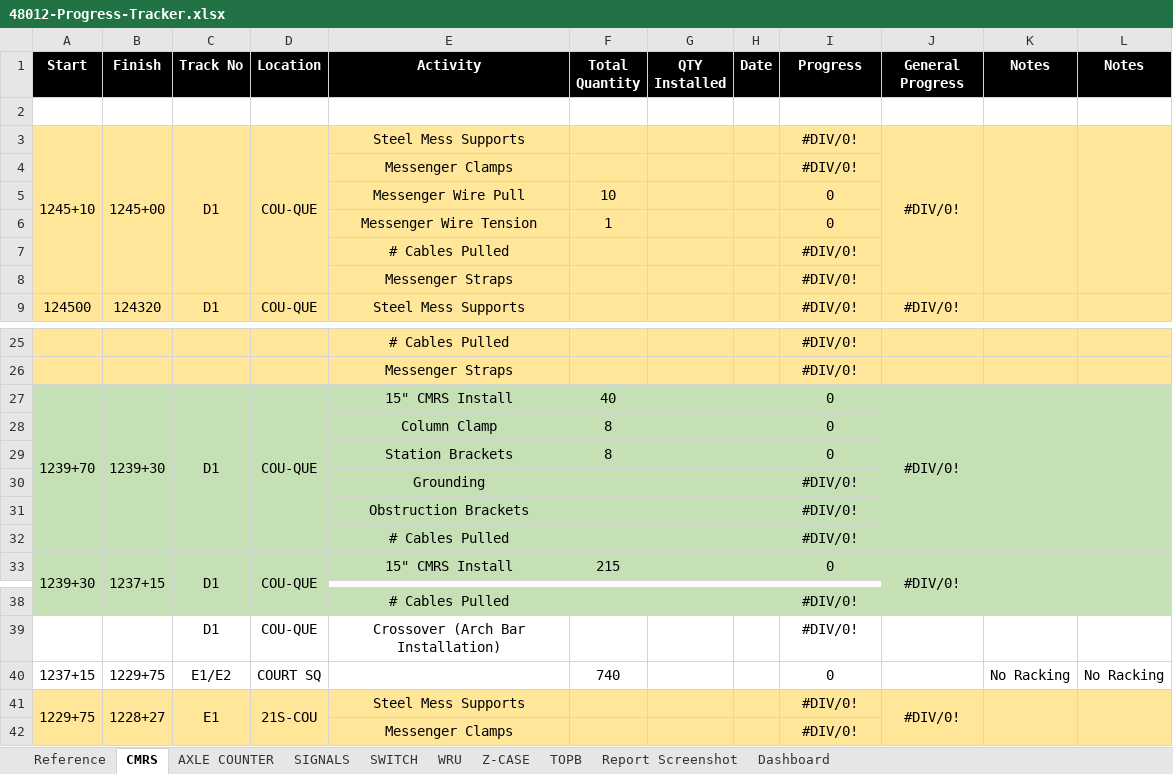
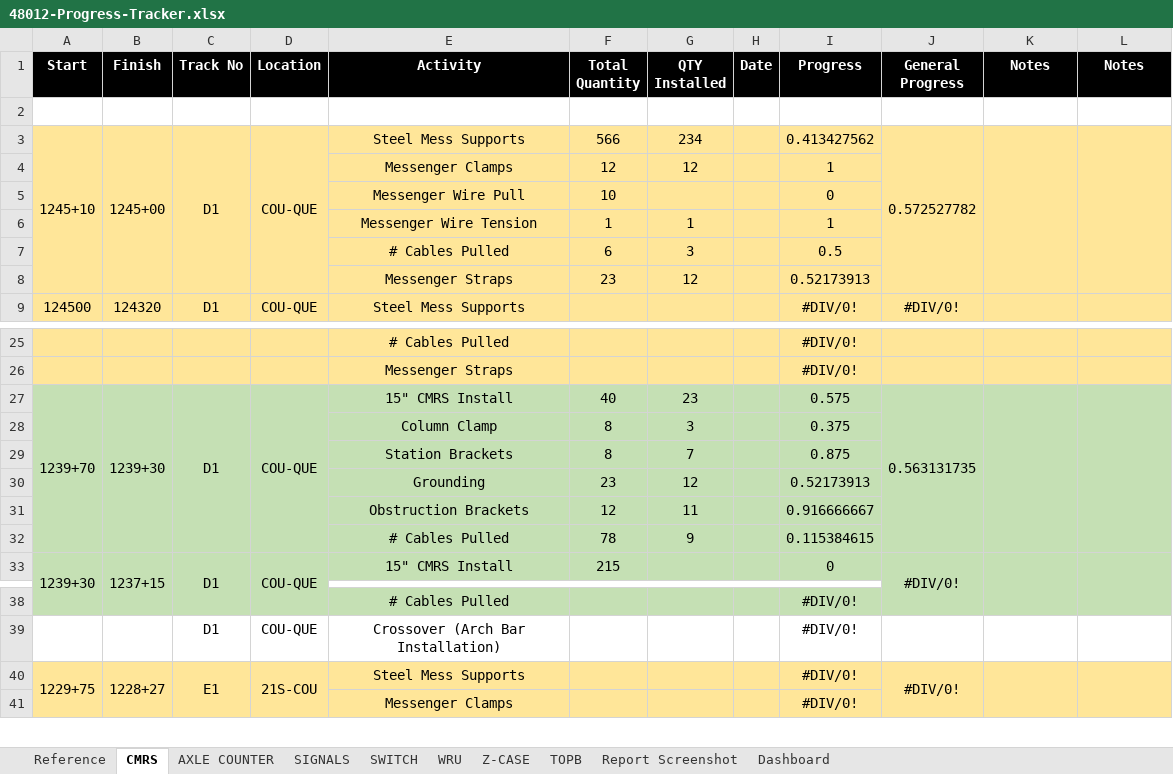
Before and after one commit to moinakdas/Wayside-Installation-Tracker, an Excel workbook: 48012-Progress-Tracker.xlsx, sheet CMRS, drawn as a sheet; only a part is shown, gaps mark what is left out; values as stored, in another font and other column widths than the file's, no borders; removed rows and columns are numbered as before the commit, all else as after; the diff names each change by its address in the sheet, - before the commit and + after, or states it on an @@ line.

```diff
--- a/48012-Progress-Tracker.xlsx (sheet CMRS)
+++ b/48012-Progress-Tracker.xlsx (sheet CMRS)
-F3 (Total Quantity): (empty)
+F3 (Total Quantity): 566
-G3 (QTY Installed): (empty)
+G3 (QTY Installed): 234
-I3 (Progress): #DIV/0!
+I3 (Progress): 0.413427562
-J3 (General Progress): #DIV/0!
+J3 (General Progress): 0.572527782
-row 4:  |  |  |  | Messenger Clamps |  |  |  | #DIV/0!
+row 4:  |  |  |  | Messenger Clamps | 12 | 12 |  | 1
-G6 (QTY Installed): (empty)
+G6 (QTY Installed): 1
-I6 (Progress): 0
+I6 (Progress): 1
-row 7:  |  |  |  | # Cables Pulled |  |  |  | #DIV/0!
-row 8:  |  |  |  | Messenger Straps |  |  |  | #DIV/0!
+row 7:  |  |  |  | # Cables Pulled | 6 | 3 |  | 0.5
+row 8:  |  |  |  | Messenger Straps | 23 | 12 |  | 0.52173913
-G27 (QTY Installed): (empty)
+G27 (QTY Installed): 23
-I27 (Progress): 0
+I27 (Progress): 0.575
-J27 (General Progress): #DIV/0!
+J27 (General Progress): 0.563131735
-G28 (QTY Installed): (empty)
+G28 (QTY Installed): 3
-I28 (Progress): 0
+I28 (Progress): 0.375
-G29 (QTY Installed): (empty)
+G29 (QTY Installed): 7
-I29 (Progress): 0
+I29 (Progress): 0.875
-row 30:  |  |  |  | Grounding |  |  |  | #DIV/0!
-row 31:  |  |  |  | Obstruction Brackets |  |  |  | #DIV/0!
-row 32:  |  |  |  | # Cables Pulled |  |  |  | #DIV/0!
+row 30:  |  |  |  | Grounding | 23 | 12 |  | 0.52173913
+row 31:  |  |  |  | Obstruction Brackets | 12 | 11 |  | 0.916666667
+row 32:  |  |  |  | # Cables Pulled | 78 | 9 |  | 0.115384615
-row 40: 1237+15 | 1229+75 | E1/E2 | COURT SQ |  | 740 |  |  | 0 |  | No Racking | No Racking
```
Also changed, not shown: 1 other file.
